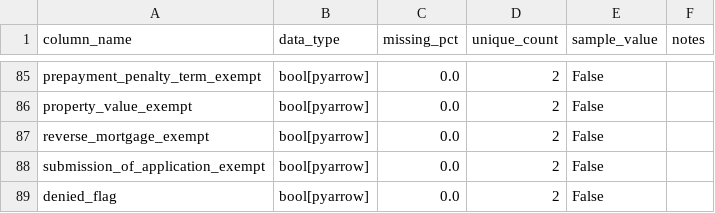
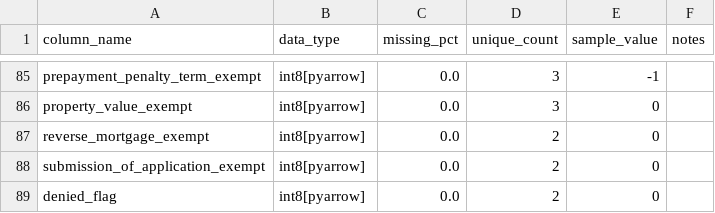
Before and after one commit to emma-hockett/6341_Project, a CSV file: docs/schema_summary.csv, drawn as a sheet; only a part is shown, gaps mark what is left out; the diff covers the shown part only; the diff names each change by its address in the sheet, - before the commit and + after, or states it on an @@ line.

```diff
--- a/docs/schema_summary.csv
+++ b/docs/schema_summary.csv
-B85:B89 (data_type): bool[pyarrow]
+B85:B89 (data_type): int8[pyarrow]
-D85:D86 (unique_count): 2
+D85:D86 (unique_count): 3
-E85 (sample_value): False
+E85 (sample_value): -1
-E86:E89 (sample_value): False
+E86:E89 (sample_value): 0
```
Also changed, not shown: 122 edited cells elsewhere in this file, 7 other files.
